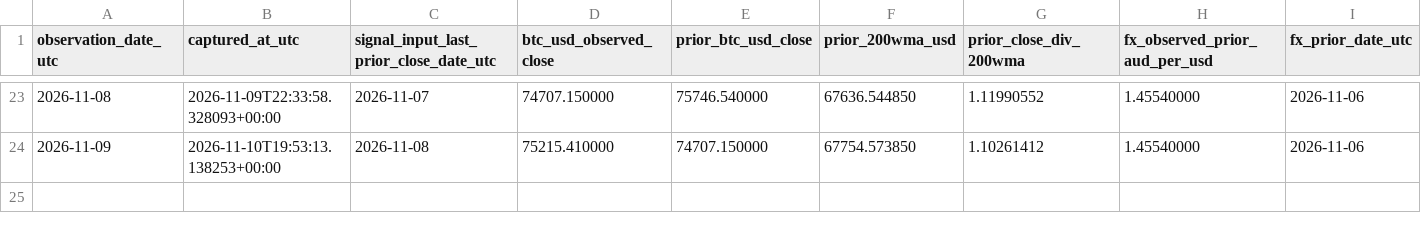
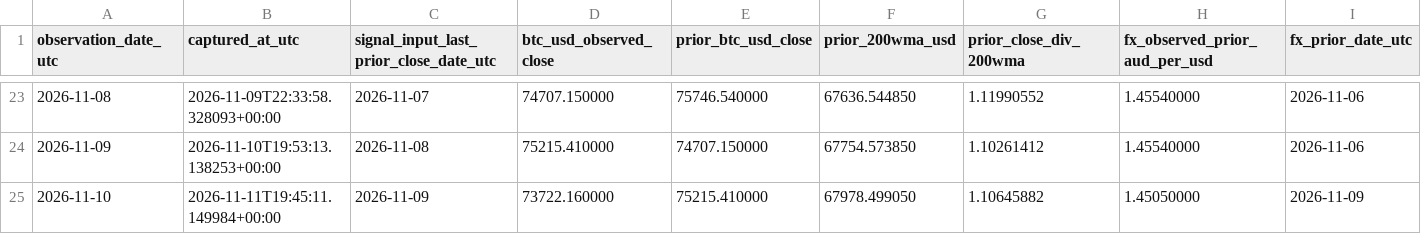
Before and after one commit to aussiekarl-gif/BTC_Composite, a CSV file: data/research_forward_validation/cycle_market_signals.csv, drawn as a sheet; only a part is shown, gaps mark what is left out; rows hold the shown columns only; the diff names each change by its address in the sheet, - before the commit and + after, or states it on an @@ line.

```diff
--- a/data/research_forward_validation/cycle_market_signals.csv
+++ b/data/research_forward_validation/cycle_market_signals.csv
+row 25: 2026-11-10 | 2026-11-11T19:45:11.149984+00:00 | 2026-11-09 | 73722.160000 | 75215.410000 | 67978.499050 | 1.10645882 | 1.45050000 | 2026-11-09
```
